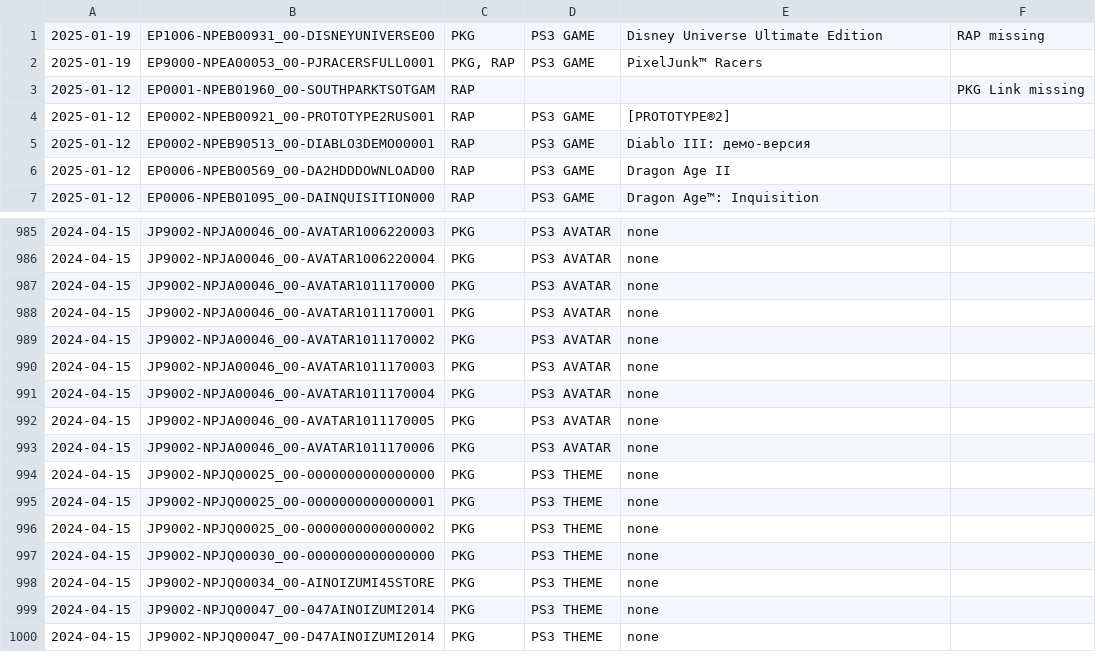
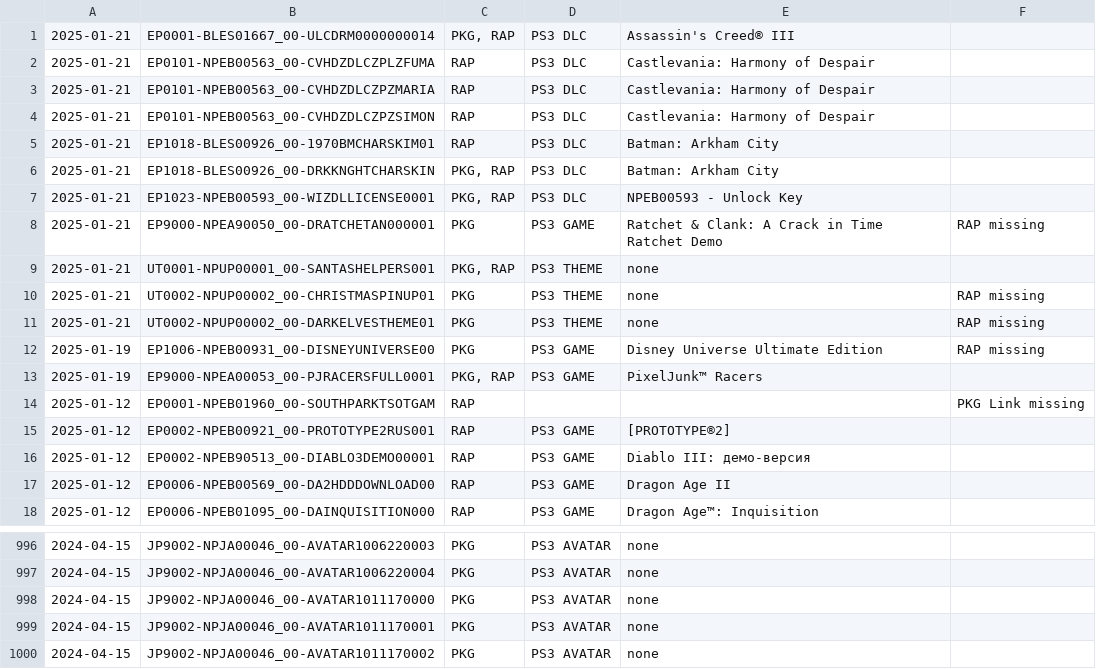
Before and after one commit to 1jtp8sobiu/psn-chihiro, a TSV file: latest.tsv, drawn as a sheet; only a part is shown, gaps mark what is left out; removed rows and columns are numbered as before the commit, all else as after; the diff names each change by its address in the sheet, - before the commit and + after, or states it on an @@ line.

```diff
--- a/latest.tsv
+++ b/latest.tsv
+row 1: 2025-01-21 | EP0001-BLES01667_00-ULCDRM0000000014 | PKG, RAP | PS3 DLC | Assassin's Creed® III
+row 2: 2025-01-21 | EP0101-NPEB00563_00-CVHDZDLCZPLZFUMA | RAP | PS3 DLC | Castlevania: Harmony of Despair
+row 3: 2025-01-21 | EP0101-NPEB00563_00-CVHDZDLCZPZMARIA | RAP | PS3 DLC | Castlevania: Harmony of Despair
+row 4: 2025-01-21 | EP0101-NPEB00563_00-CVHDZDLCZPZSIMON | RAP | PS3 DLC | Castlevania: Harmony of Despair
+row 5: 2025-01-21 | EP1018-BLES00926_00-1970BMCHARSKIM01 | RAP | PS3 DLC | Batman: Arkham City
+row 6: 2025-01-21 | EP1018-BLES00926_00-DRKKNGHTCHARSKIN | PKG, RAP | PS3 DLC | Batman: Arkham City
+row 7: 2025-01-21 | EP1023-NPEB00593_00-WIZDLLICENSE0001 | PKG, RAP | PS3 DLC | NPEB00593 - Unlock Key
+row 8: 2025-01-21 | EP9000-NPEA90050_00-DRATCHETAN000001 | PKG | PS3 GAME | Ratchet & Clank: A Crack in Time Ratchet Demo | RAP missing
+row 9: 2025-01-21 | UT0001-NPUP00001_00-SANTASHELPERS001 | PKG, RAP | PS3 THEME | none
+row 10: 2025-01-21 | UT0002-NPUP00002_00-CHRISTMASPINUP01 | PKG | PS3 THEME | none | RAP missing
+row 11: 2025-01-21 | UT0002-NPUP00002_00-DARKELVESTHEME01 | PKG | PS3 THEME | none | RAP missing
-row 990: 2024-04-15 | JP9002-NPJA00046_00-AVATAR1011170003 | PKG | PS3 AVATAR | none
-row 991: 2024-04-15 | JP9002-NPJA00046_00-AVATAR1011170004 | PKG | PS3 AVATAR | none
-row 992: 2024-04-15 | JP9002-NPJA00046_00-AVATAR1011170005 | PKG | PS3 AVATAR | none
-row 993: 2024-04-15 | JP9002-NPJA00046_00-AVATAR1011170006 | PKG | PS3 AVATAR | none
-row 994: 2024-04-15 | JP9002-NPJQ00025_00-0000000000000000 | PKG | PS3 THEME | none
-row 995: 2024-04-15 | JP9002-NPJQ00025_00-0000000000000001 | PKG | PS3 THEME | none
-row 996: 2024-04-15 | JP9002-NPJQ00025_00-0000000000000002 | PKG | PS3 THEME | none
-row 997: 2024-04-15 | JP9002-NPJQ00030_00-0000000000000000 | PKG | PS3 THEME | none
-row 998: 2024-04-15 | JP9002-NPJQ00034_00-AINOIZUMI45STORE | PKG | PS3 THEME | none
-row 999: 2024-04-15 | JP9002-NPJQ00047_00-047AINOIZUMI2014 | PKG | PS3 THEME | none
-row 1000: 2024-04-15 | JP9002-NPJQ00047_00-D47AINOIZUMI2014 | PKG | PS3 THEME | none
```
Also changed, not shown: 2 other files.
